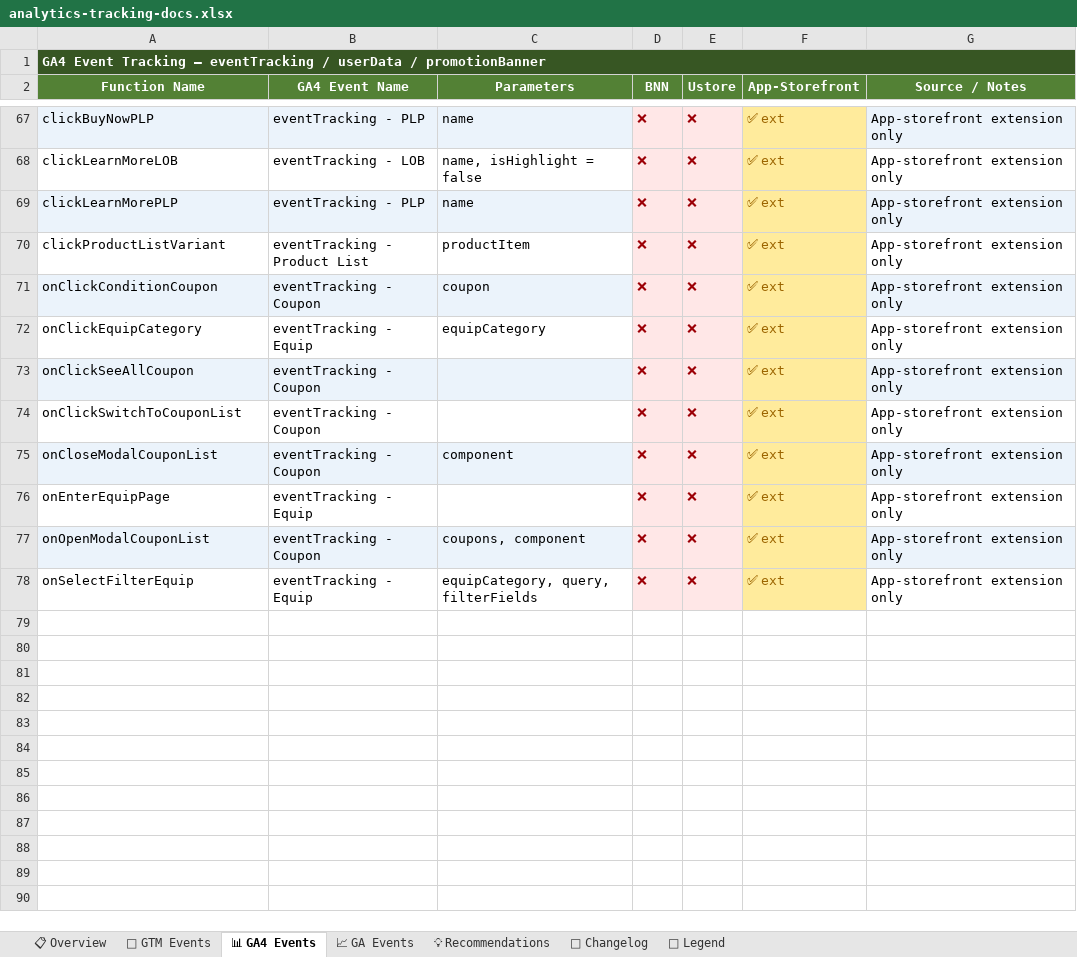
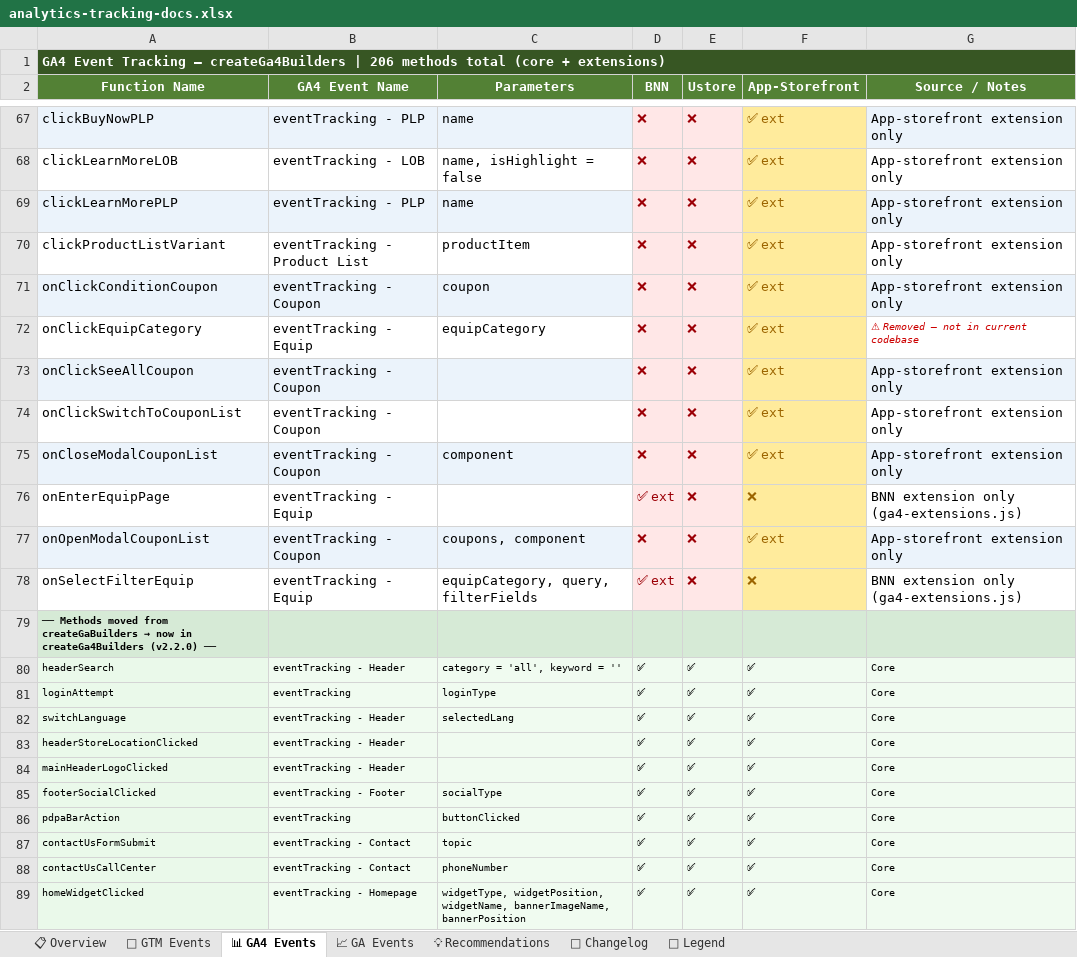
Before and after one commit to tickstudiu/ecom-analytics-core, an Excel workbook: docs/analytics-tracking-docs.xlsx, sheet 📊 GA4 Events, drawn as a sheet; only a part is shown, gaps mark what is left out; values as stored, in another font and other column widths than the file's, no borders; the diff covers the shown part only; the diff names each change by its address in the sheet, - before the commit and + after, or states it on an @@ line.

Commit message:
🔖 v2.3.0 — docs: gtm-events-spec, tracking-docs, change report, migration plan, README GTM delay

```diff
--- a/docs/analytics-tracking-docs.xlsx (sheet 📊 GA4 Events)
+++ b/docs/analytics-tracking-docs.xlsx (sheet 📊 GA4 Events)
-A1 (Function Name): …Tracking — eventTracking / userData / promotionBanner
+A1 (Function Name): …Tracking — createGa4Builders | 206 methods total (core + extensions)
-B1:G1 fill: #375623
+B1:G1 fill: none
-G72 (Source / Notes): App-storefront extension only
+G72 (Source / Notes): ⚠ Removed — not in current codebase
@@ G72 italic: off → on, text colour: black → #CC0000, text size: smaller @@
-D76 (BNN): ❌
+D76 (BNN): ✅ ext
-F76 (App-Storefront): ✅ ext
+F76 (App-Storefront): ❌
-G76 (Source / Notes): App-storefront extension only
+G76 (Source / Notes): BNN extension only (ga4-extensions.js)
-D78 (BNN): ❌
+D78 (BNN): ✅ ext
-F78 (App-Storefront): ✅ ext
+F78 (App-Storefront): ❌
-G78 (Source / Notes): App-storefront extension only
+G78 (Source / Notes): BNN extension only (ga4-extensions.js)
+row 79: ── Methods moved from createGaBuilders → now in createGa4Builders (v2.2.0) ──
+row 80: headerSearch | eventTracking - Header | category = 'all', keyword = '' | ✅ | ✅ | ✅ | Core
+row 81: loginAttempt | eventTracking | loginType | ✅ | ✅ | ✅ | Core
+row 82: switchLanguage | eventTracking - Header | selectedLang | ✅ | ✅ | ✅ | Core
+row 83: headerStoreLocationClicked | eventTracking - Header |  | ✅ | ✅ | ✅ | Core
+row 84: mainHeaderLogoClicked | eventTracking - Header |  | ✅ | ✅ | ✅ | Core
+row 85: footerSocialClicked | eventTracking - Footer | socialType | ✅ | ✅ | ✅ | Core
+row 86: pdpaBarAction | eventTracking | buttonClicked | ✅ | ✅ | ✅ | Core
+row 87: contactUsFormSubmit | eventTracking - Contact | topic | ✅ | ✅ | ✅ | Core
+row 88: contactUsCallCenter | eventTracking - Contact | phoneNumber | ✅ | ✅ | ✅ | Core
+row 89: homeWidgetClicked | eventTracking - Homepage | widgetType, widgetPosition, widgetName, bannerImageName, bannerPosition | ✅ | ✅ | ✅ | Core
```
Also changed, not shown: 119 added rows elsewhere in this sheet, sheet 🛒 GTM Events, sheet 📝 Changelog, sheet 📋 Overview, sheet 📈 GA Events, sheet 💡 Recommendations, sheet 🔑 Legend, 5 other files.
